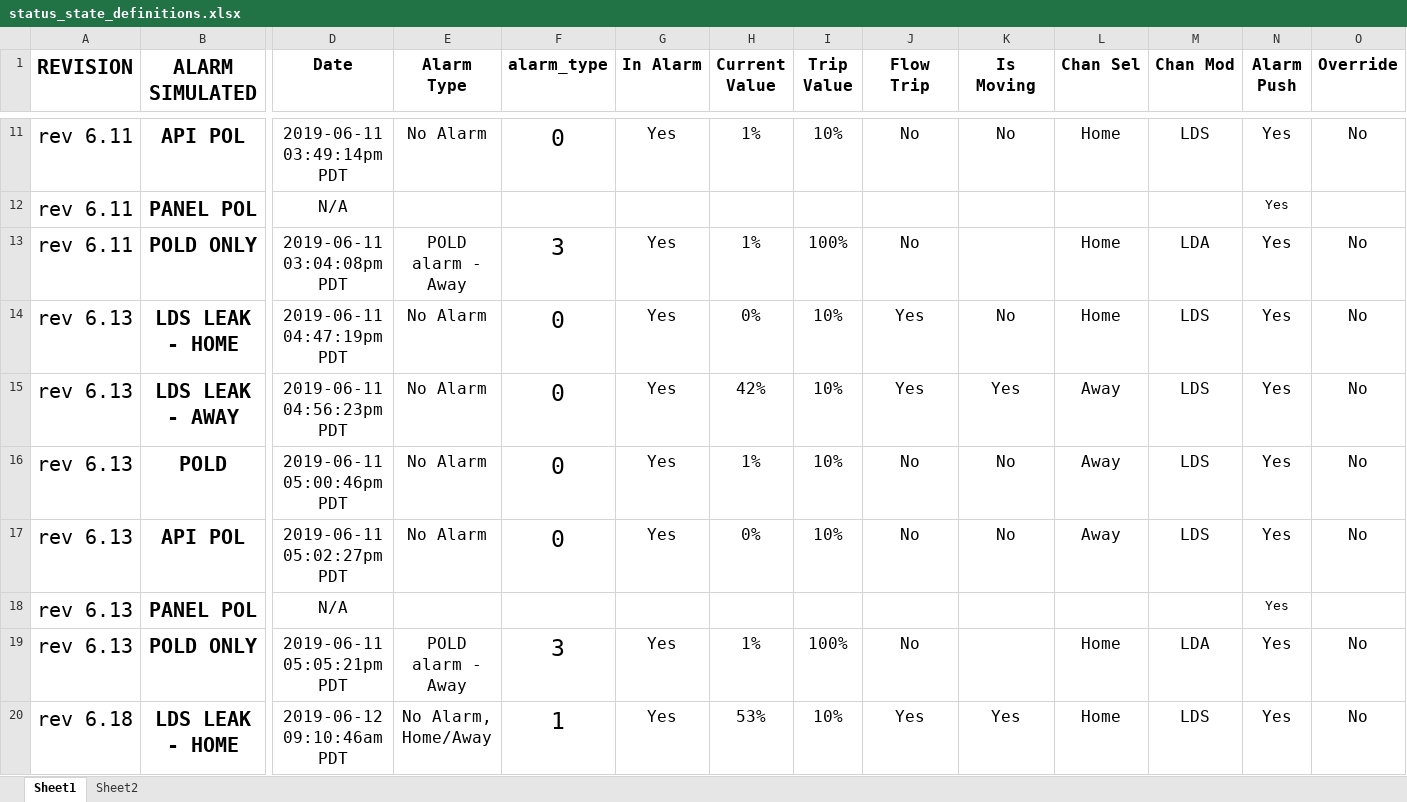
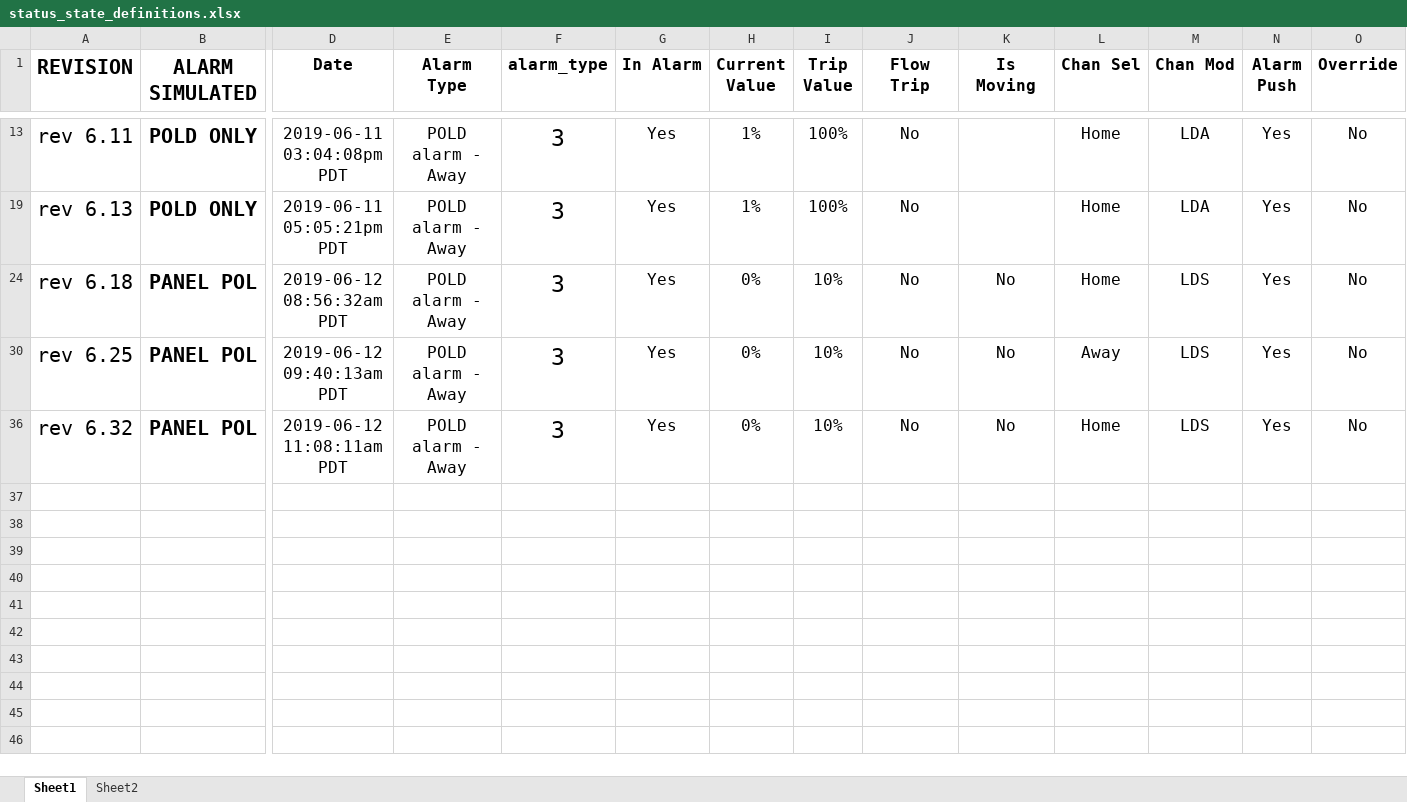
Before and after one commit to jesselafica/shs, an Excel workbook: status_state_definitions.xlsx, sheet Sheet1, drawn as a sheet; only a part is shown, gaps mark what is left out; the shorter side is filled out with more unchanged rows; values as stored, in another font and other column widths than the file's, no borders; rows hold the shown columns only; the diff covers the shown part only; the diff names each change by its address in the sheet, - before the commit and + after, or states it on an @@ line.

Commit message:
pfp ui incomplete

```diff
--- a/status_state_definitions.xlsx (sheet Sheet1)
+++ b/status_state_definitions.xlsx (sheet Sheet1)
@@ row 11 hidden: rev 6.11 | API POL | 2019-06-11 03:49:14pm PDT | No Alarm | 0 | Yes | 1% | 10% | No | No | Home | LDS | Yes | No @@
@@ row 12 hidden: rev 6.11 | PANEL POL | N/A |  |  |  |  |  |  |  |  |  | Yes @@
@@ row 14 hidden: rev 6.13 | LDS LEAK - HOME | 2019-06-11 04:47:19pm PDT | No Alarm | 0 | Yes | 0% | 10% | Yes | No | Home | LDS | Yes | No @@
@@ row 15 hidden: rev 6.13 | LDS LEAK - AWAY | 2019-06-11 04:56:23pm PDT | No Alarm | 0 | Yes | 42% | 10% | Yes | Yes | Away | LDS | Yes | No @@
@@ row 16 hidden: rev 6.13 | POLD | 2019-06-11 05:00:46pm PDT | No Alarm | 0 | Yes | 1% | 10% | No | No | Away | LDS | Yes | No @@
@@ row 17 hidden: rev 6.13 | API POL | 2019-06-11 05:02:27pm PDT | No Alarm | 0 | Yes | 0% | 10% | No | No | Away | LDS | Yes | No @@
@@ row 18 hidden: rev 6.13 | PANEL POL | N/A |  |  |  |  |  |  |  |  |  | Yes @@
@@ row 20 hidden: rev 6.18 | LDS LEAK - HOME | 2019-06-12 09:10:46am PDT | No Alarm, Home/Away | 1 | Yes | 53% | 10% | Yes | Yes | Home | LDS | Yes | No @@
```
Also changed, not shown: 28 hidden or unhidden rows elsewhere in this sheet.
